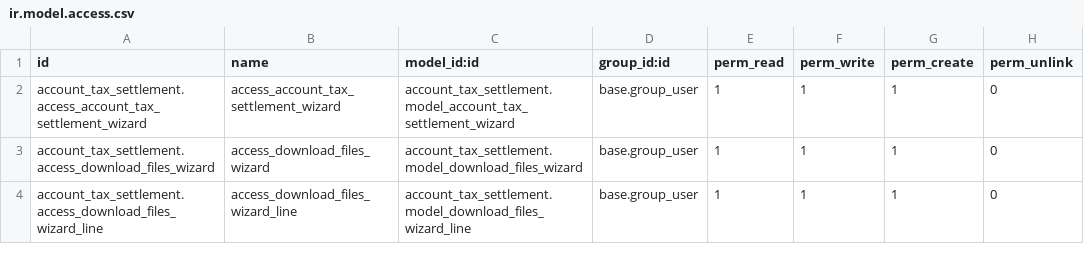
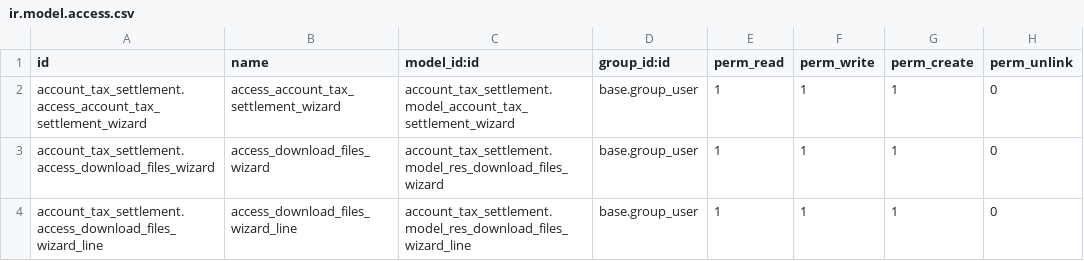
Before and after one commit to ingadhoc/odoo-argentina-ee, a CSV file: account_tax_settlement/security/ir.model.access.csv, drawn as a sheet.

Commit message:
[REF] _tax_settlement: rename download_files and get names models
Los renombramos para que tengan un "." en el nombre y odoo no rompa el upgrade

closes ingadhoc/odoo-argentina-ee#311

Related: ingadhoc/product#563
Signed-off-by: Katherine Zaoral <kz@adhoc.com.ar>

```diff
--- a/account_tax_settlement/security/ir.model.access.csv
+++ b/account_tax_settlement/security/ir.model.access.csv
@@ -2,3 +2,3 @@ id,name,model_id:id,group_id:id,perm_read,perm_write,perm_create,perm_unlink
 account_tax_settlement.access_account_tax_settlement_wizard,access_account_tax_settlement_wizard,account_tax_settlement.model_account_tax_settlement_wizard,base.group_user,1,1,1,0
-account_tax_settlement.access_download_files_wizard,access_download_files_wizard,account_tax_settlement.model_download_files_wizard,base.group_user,1,1,1,0
-account_tax_settlement.access_download_files_wizard_line,access_download_files_wizard_line,account_tax_settlement.model_download_files_wizard_line,base.group_user,1,1,1,0
+account_tax_settlement.access_download_files_wizard,access_download_files_wizard,account_tax_settlement.model_res_download_files_wizard,base.group_user,1,1,1,0
+account_tax_settlement.access_download_files_wizard_line,access_download_files_wizard_line,account_tax_settlement.model_res_download_files_wizard_line,base.group_user,1,1,1,0
```
Also changed, not shown: 4 other files.
